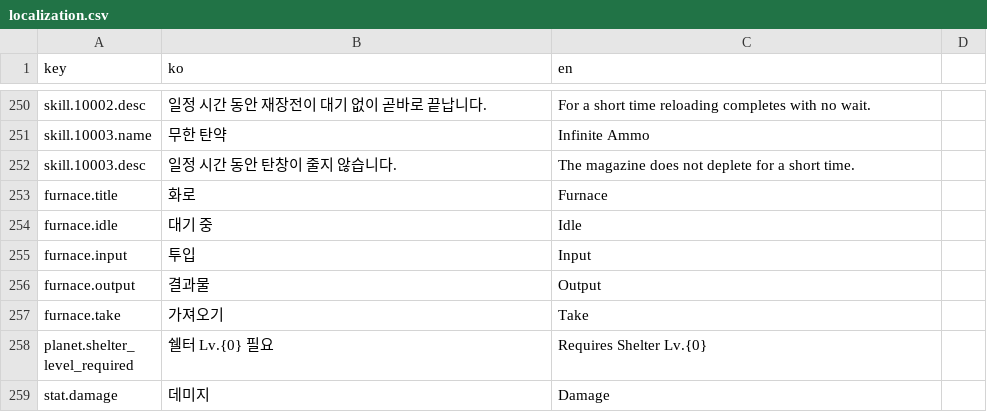
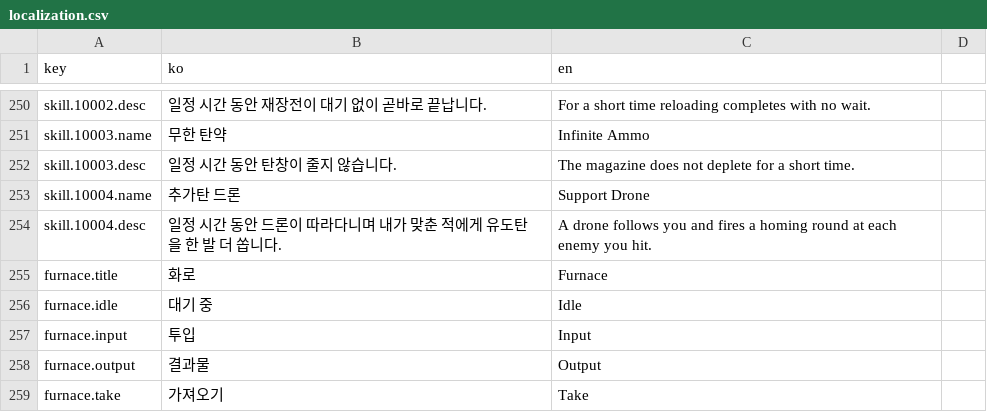
Before and after one commit to ksjgusdh123/PocoPoachers, a CSV file: PocoPoachers/DataTable/localization.csv, drawn as a sheet; only a part is shown, gaps mark what is left out; the shorter side is filled out with more unchanged rows; the diff names each change by its address in the sheet, - before the commit and + after, or states it on an @@ line.

```diff
--- a/PocoPoachers/DataTable/localization.csv
+++ b/PocoPoachers/DataTable/localization.csv
+row 253: skill.10004.name | 추가탄 드론 | Support Drone
+row 254: skill.10004.desc | 일정 시간 동안 드론이 따라다니며 내가 맞춘 적에게 유도탄을 한 발 더 쏩니다. | A drone follows you and fires a homing round at each enemy you hit.
```
Also changed, not shown: PocoPoachers/DataTable/player_skill.csv, 36 other files.
